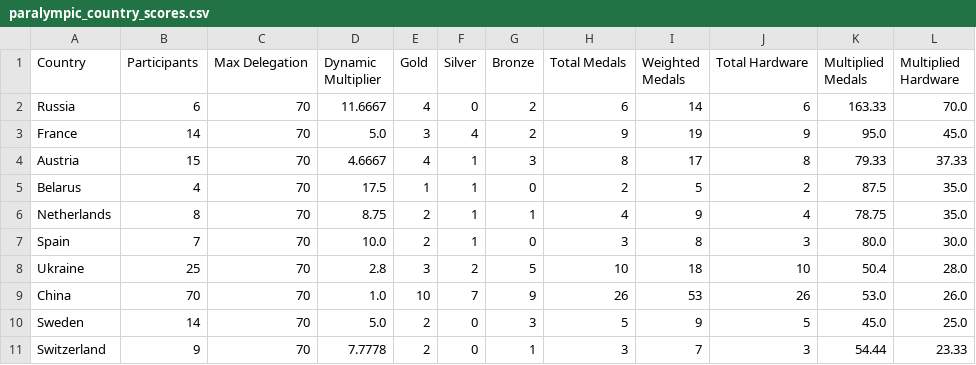
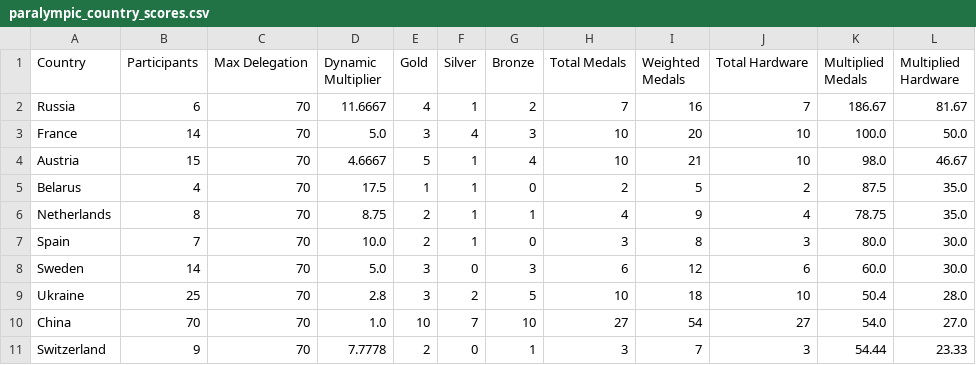
Before and after one commit to zo0o0ot/2026-olympics-weighted-medal-tracker, a CSV file: paralympics/output/paralympic_country_scores.csv, drawn as a sheet; only a part is shown; the diff covers the shown part only.

```diff
--- a/paralympics/output/paralympic_country_scores.csv
+++ b/paralympics/output/paralympic_country_scores.csv
@@ -1,5 +1,5 @@
 Country,Participants,Max Delegation,Dynamic Multiplier,Gold,Silver,Bronze,Total Medals,Weighted Medals,Total Hardware,Multiplied Medals,Multiplied Hardware
-Russia,6,70,11.6667,4,0,2,6,14,6,163.33,70.0
-France,14,70,5.0,3,4,2,9,19,9,95.0,45.0
-Austria,15,70,4.6667,4,1,3,8,17,8,79.33,37.33
+Russia,6,70,11.6667,4,1,2,7,16,7,186.67,81.67
+France,14,70,5.0,3,4,3,10,20,10,100.0,50.0
+Austria,15,70,4.6667,5,1,4,10,21,10,98.0,46.67
 Belarus,4,70,17.5,1,1,0,2,5,2,87.5,35.0
@@ -7,5 +7,5 @@ Netherlands,8,70,8.75,2,1,1,4,9,4,78.75,35.0
 Spain,7,70,10.0,2,1,0,3,8,3,80.0,30.0
+Sweden,14,70,5.0,3,0,3,6,12,6,60.0,30.0
 Ukraine,25,70,2.8,3,2,5,10,18,10,50.4,28.0
-China,70,70,1.0,10,7,9,26,53,26,53.0,26.0
-Sweden,14,70,5.0,2,0,3,5,9,5,45.0,25.0
+China,70,70,1.0,10,7,10,27,54,27,54.0,27.0
 Switzerland,9,70,7.7778,2,0,1,3,7,3,54.44,23.33
```
Also changed, not shown: 1 added row, 1 removed row, 27 moved rows and 12 edited cells elsewhere in this file, paralympics/output/paralympic_player_scores.csv.
